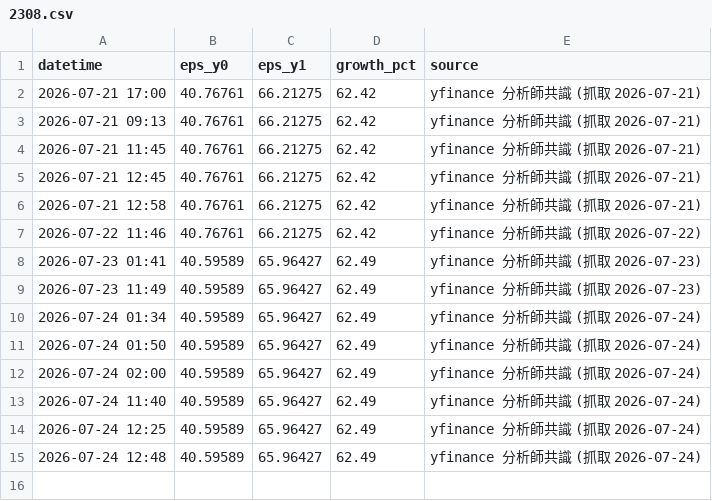
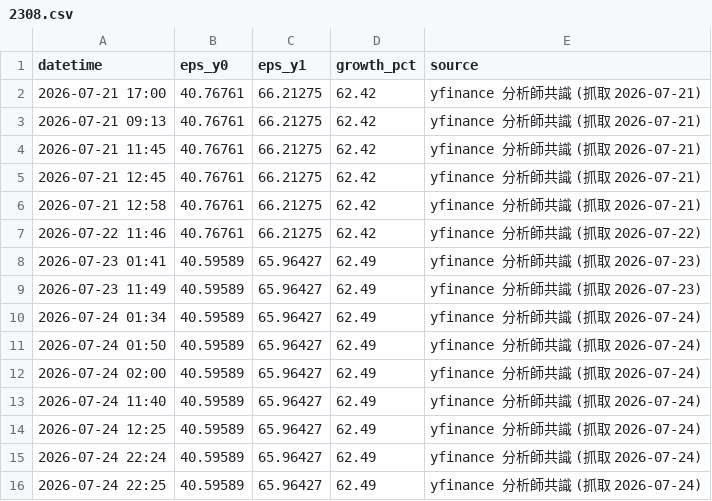
Before and after one commit to pagggggg/stock-analyze-dashboard, a CSV file: data/consensus/2308.csv, drawn as a sheet.

```diff
--- a/data/consensus/2308.csv
+++ b/data/consensus/2308.csv
@@ -14,2 +14,3 @@
 2026-07-24 12:25,40.59589,65.96427,62.49,yfinance 分析師共識 (抓取 2026-07-24)
-2026-07-24 12:48,40.59589,65.96427,62.49,yfinance 分析師共識 (抓取 2026-07-24)
+2026-07-24 22:24,40.59589,65.96427,62.49,yfinance 分析師共識 (抓取 2026-07-24)
+2026-07-24 22:25,40.59589,65.96427,62.49,yfinance 分析師共識 (抓取 2026-07-24)
```
Also changed, not shown: data/consensus/2317.csv, data/consensus/2330.csv, 56 other files.
